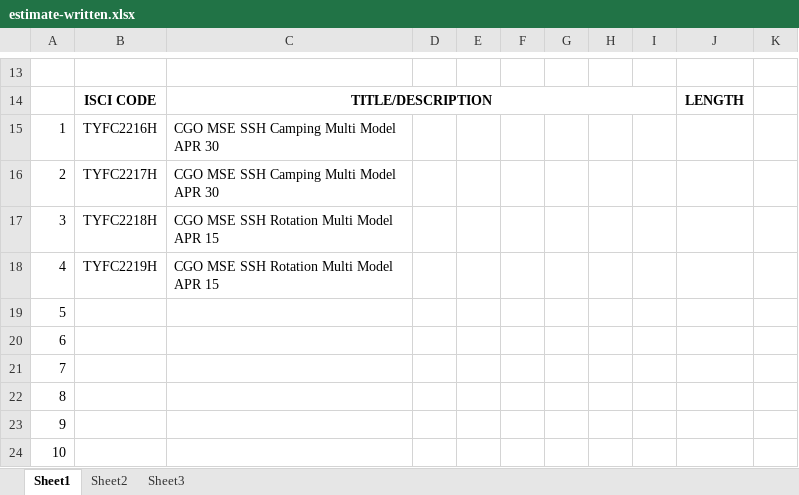
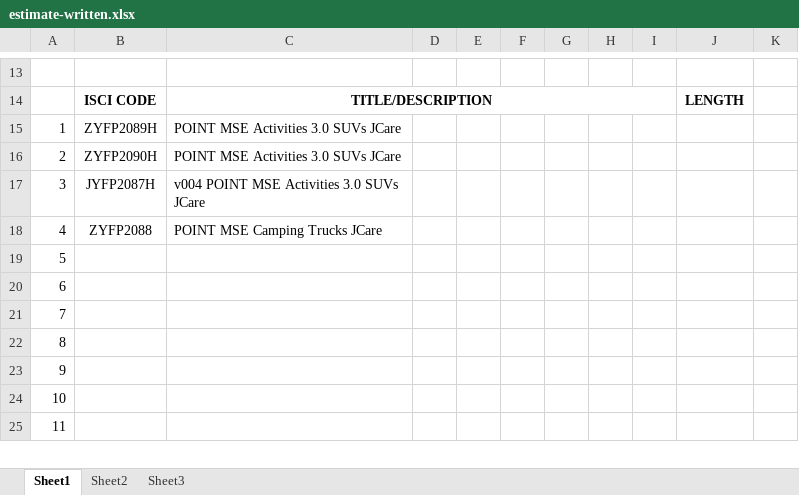
Before and after one commit to VailColorado13/productionAssistant, an Excel workbook: estimate-written.xlsx, sheet Sheet1, drawn as a sheet; only a part is shown, gaps mark what is left out; the shorter side is filled out with more unchanged rows; values as stored, in another font and other column widths than the file's, no borders; the diff names each change by its address in the sheet, - before the commit and + after, or states it on an @@ line.

Commit message:
filtered out single spec char typos

```diff
--- a/estimate-written.xlsx (sheet Sheet1)
+++ b/estimate-written.xlsx (sheet Sheet1)
-B15: TYFC2216H
+B15: ZYFP2089H
-C15:C16: CGO MSE SSH Camping Multi Model APR 30
+C15:C16: POINT MSE Activities 3.0 SUVs JCare
-B16: TYFC2217H
+B16: ZYFP2090H
-B17: TYFC2218H
+B17: JYFP2087H
-C17: CGO MSE SSH Rotation Multi Model APR 15
+C17: v004 POINT MSE Activities 3.0 SUVs JCare
-B18: TYFC2219H
+B18: ZYFP2088
-C18: CGO MSE SSH Rotation Multi Model APR 15
+C18: POINT MSE Camping Trucks JCare
```
Also changed, not shown: 3 other files.
